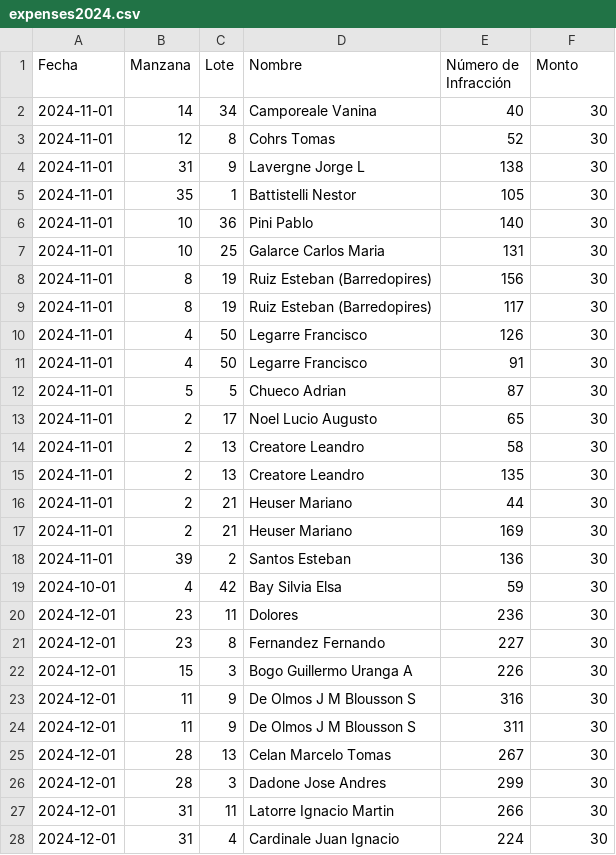
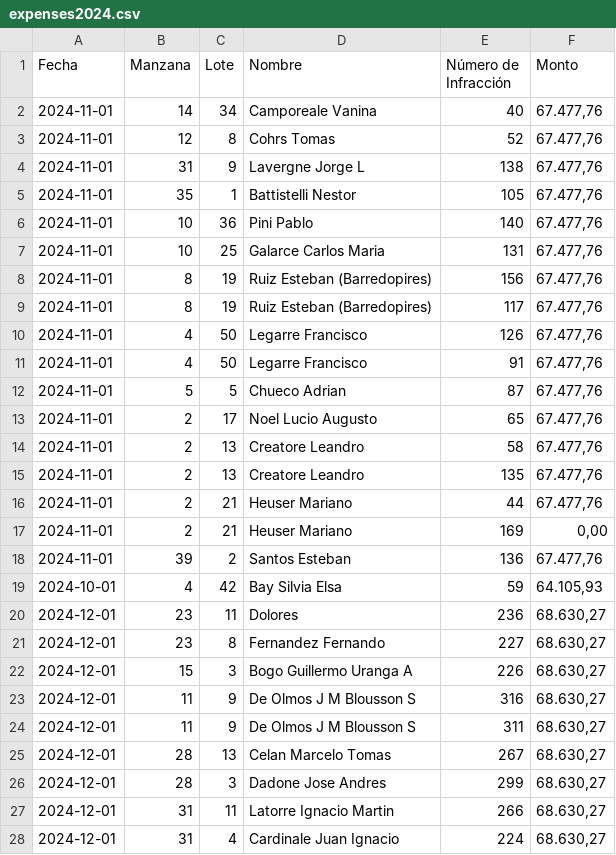
Before and after one commit to sector7gp/extractPDF, a CSV file: expenses2024.csv, drawn as a sheet; only a part is shown; the diff covers the shown part only.

```diff
--- a/expenses2024.csv
+++ b/expenses2024.csv
@@ -1,28 +1,28 @@
 Fecha;Manzana;Lote;Nombre;Número de Infracción;Monto
-2024-11-01;14;34;Camporeale Vanina;40;30
-2024-11-01;12;8;Cohrs Tomas;52;30
-2024-11-01;31;9;Lavergne Jorge L;138;30
-2024-11-01;35;1;Battistelli Nestor;105;30
-2024-11-01;10;36;Pini Pablo;140;30
-2024-11-01;10;25;Galarce Carlos Maria;131;30
-2024-11-01;8;19;Ruiz Esteban (Barredopires);156;30
-2024-11-01;8;19;Ruiz Esteban (Barredopires);117;30
-2024-11-01;4;50;Legarre Francisco;126;30
-2024-11-01;4;50;Legarre Francisco;91;30
-2024-11-01;5;5;Chueco Adrian;87;30
-2024-11-01;2;17;Noel Lucio Augusto;65;30
-2024-11-01;2;13;Creatore Leandro;58;30
-2024-11-01;2;13;Creatore Leandro;135;30
-2024-11-01;2;21;Heuser Mariano;44;30
-2024-11-01;2;21;Heuser Mariano;169;30
-2024-11-01;39;2;Santos Esteban;136;30
-2024-10-01;4;42;Bay Silvia Elsa;59;30
-2024-12-01;23;11;Dolores;236;30
-2024-12-01;23;8;Fernandez Fernando;227;30
-2024-12-01;15;3;Bogo Guillermo Uranga A;226;30
-2024-12-01;11;9;De Olmos J M Blousson S;316;30
-2024-12-01;11;9;De Olmos J M Blousson S;311;30
-2024-12-01;28;13;Celan Marcelo Tomas;267;30
-2024-12-01;28;3;Dadone Jose Andres;299;30
-2024-12-01;31;11;Latorre Ignacio Martin;266;30
-2024-12-01;31;4;Cardinale Juan Ignacio;224;30
+2024-11-01;14;34;Camporeale Vanina;40;67.477,76
+2024-11-01;12;8;Cohrs Tomas;52;67.477,76
+2024-11-01;31;9;Lavergne Jorge L;138;67.477,76
+2024-11-01;35;1;Battistelli Nestor;105;67.477,76
+2024-11-01;10;36;Pini Pablo;140;67.477,76
+2024-11-01;10;25;Galarce Carlos Maria;131;67.477,76
+2024-11-01;8;19;Ruiz Esteban (Barredopires);156;67.477,76
+2024-11-01;8;19;Ruiz Esteban (Barredopires);117;67.477,76
+2024-11-01;4;50;Legarre Francisco;126;67.477,76
+2024-11-01;4;50;Legarre Francisco;91;67.477,76
+2024-11-01;5;5;Chueco Adrian;87;67.477,76
+2024-11-01;2;17;Noel Lucio Augusto;65;67.477,76
+2024-11-01;2;13;Creatore Leandro;58;67.477,76
+2024-11-01;2;13;Creatore Leandro;135;67.477,76
+2024-11-01;2;21;Heuser Mariano;44;67.477,76
+2024-11-01;2;21;Heuser Mariano;169;0,00
+2024-11-01;39;2;Santos Esteban;136;67.477,76
+2024-10-01;4;42;Bay Silvia Elsa;59;64.105,93
+2024-12-01;23;11;Dolores;236;68.630,27
+2024-12-01;23;8;Fernandez Fernando;227;68.630,27
+2024-12-01;15;3;Bogo Guillermo Uranga A;226;68.630,27
+2024-12-01;11;9;De Olmos J M Blousson S;316;68.630,27
+2024-12-01;11;9;De Olmos J M Blousson S;311;68.630,27
+2024-12-01;28;13;Celan Marcelo Tomas;267;68.630,27
+2024-12-01;28;3;Dadone Jose Andres;299;68.630,27
+2024-12-01;31;11;Latorre Ignacio Martin;266;68.630,27
+2024-12-01;31;4;Cardinale Juan Ignacio;224;68.630,27
```
Also changed, not shown: 14 edited cells elsewhere in this file, expenses2025.csv, 1 other file.
